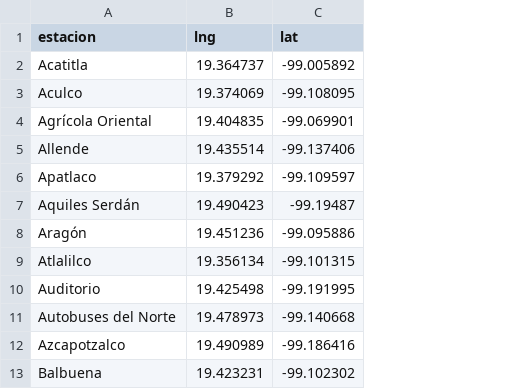
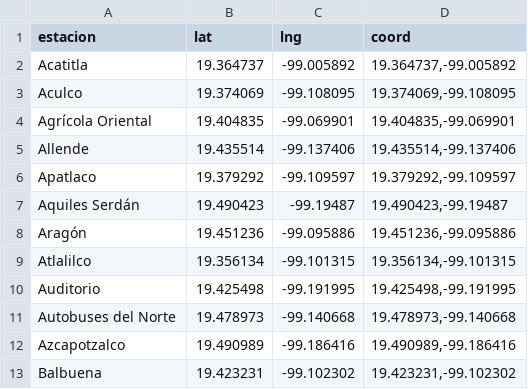
Before and after one commit to jboscomendoza/coordenadas_metro_cdmx, a CSV file: estaciones_coords.csv, drawn as a sheet; only a part is shown; the diff names each change by its address in the sheet, - before the commit and + after, or states it on an @@ line.

Commit message:
Agregada columna coord, corregido lat y lng, ubicación Bellas Artes

```diff
--- a/estaciones_coords.csv
+++ b/estaciones_coords.csv
+column D (coord), rows 2-13: 19.364737,-99.005892 | 19.374069,-99.108095 | 19.404835,-99.069901 | 19.435514,-99.137406 | 19.379292,-99.109597 | 19.490423,-99.19487 | 19.451236,-99.095886 | 19.356134,-99.101315 | 19.425498,-99.191995 | 19.478973,-99.140668 | 19.490989,-99.186416 | 19.423231,-99.102302
-B1: lng
+B1: lat
-C1: lat
+C1: lng
```
Also changed, not shown: 3 other files.
